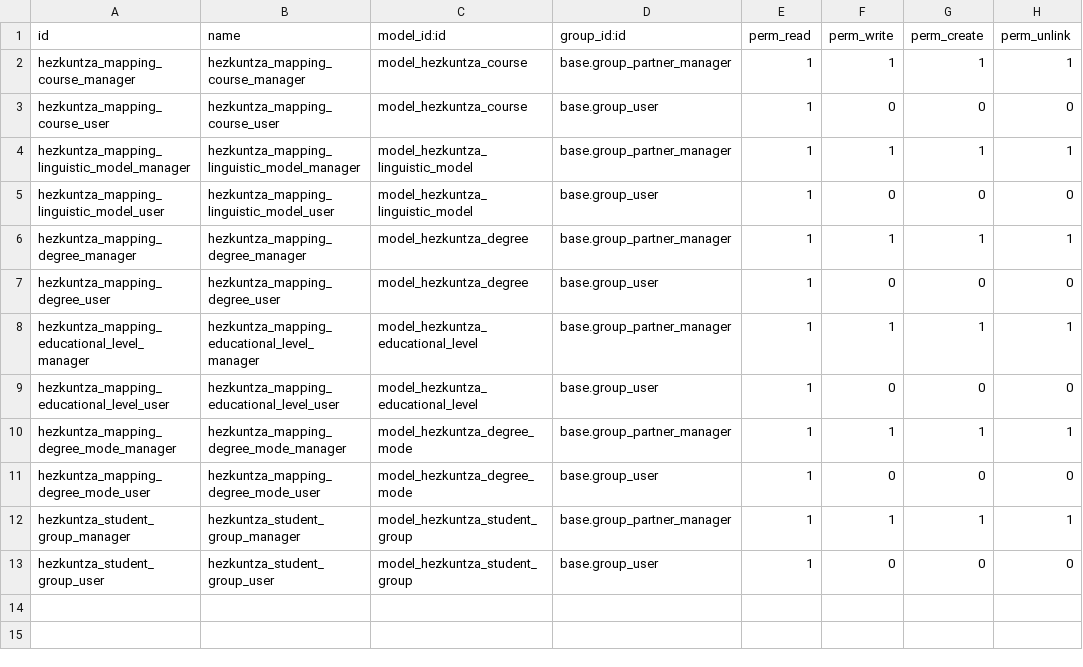
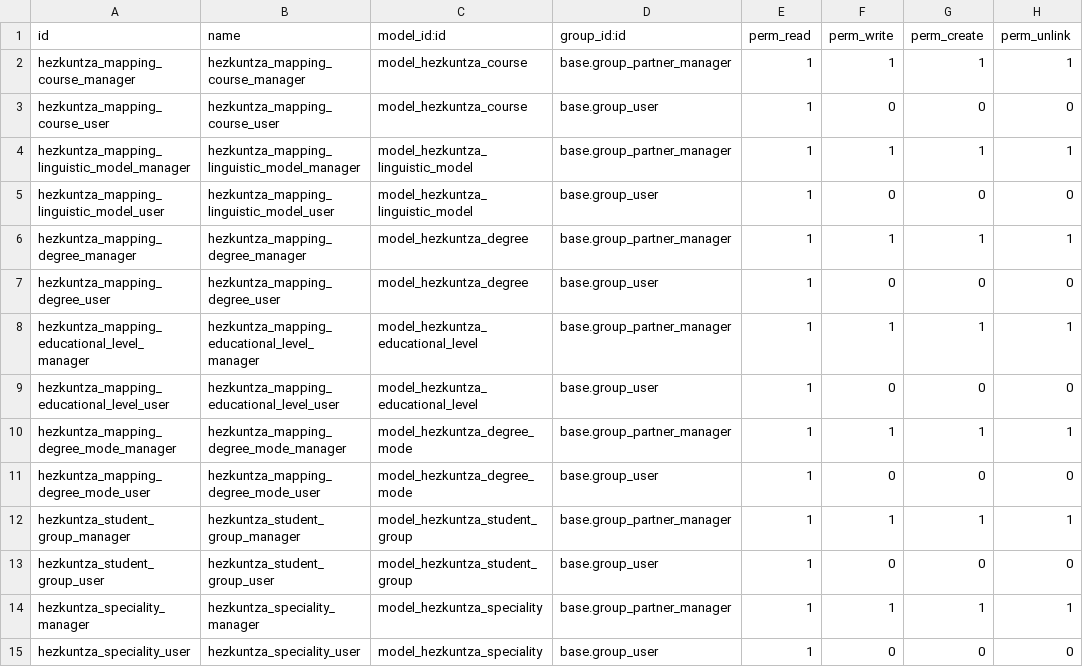
Before and after one commit to Usurbilgo-Lanbide-Eskola/odoo-addons, a CSV file: hezkuntza_student_group_importer/security/ir.model.access.csv, drawn as a sheet.

Commit message:
[IMP] company_internships: student historical records. [IMP] hezkuntza_student_group_importer: added speciality field in student groups. [IMP] internship_companies_survey_sender: changes to implement new student historical records

```diff
--- a/hezkuntza_student_group_importer/security/ir.model.access.csv
+++ b/hezkuntza_student_group_importer/security/ir.model.access.csv
@@ -13 +13,3 @@
 "hezkuntza_student_group_user","hezkuntza_student_group_user","model_hezkuntza_student_group","base.group_user",1,0,0,0
+"hezkuntza_speciality_manager","hezkuntza_speciality_manager","model_hezkuntza_speciality","base.group_partner_manager",1,1,1,1
+"hezkuntza_speciality_user","hezkuntza_speciality_user","model_hezkuntza_speciality","base.group_user",1,0,0,0
```
Also changed, not shown: 21 other files.
